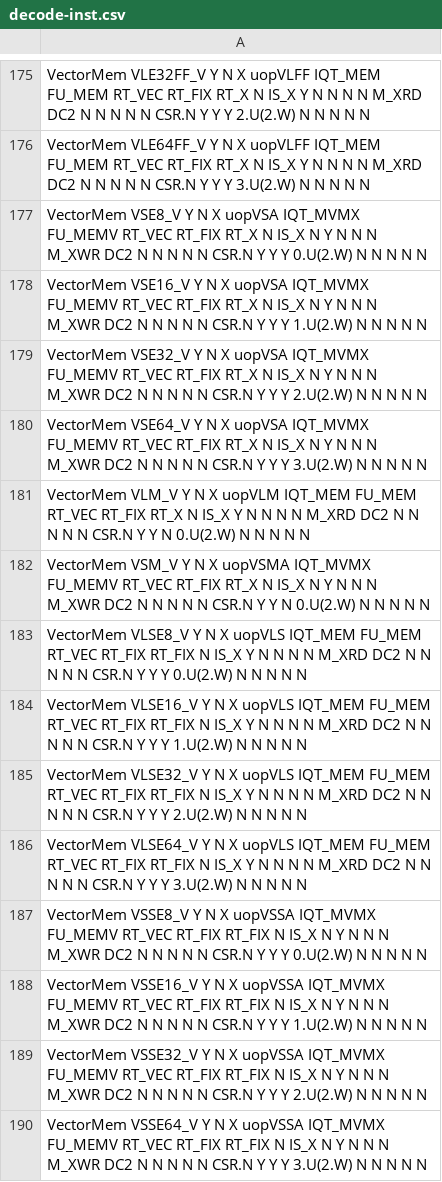
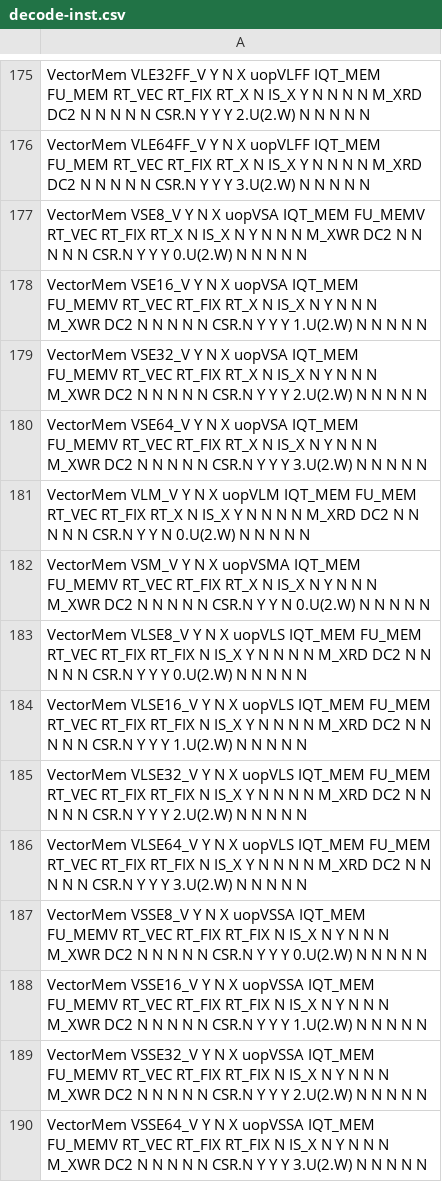
Before and after one commit to riscv-stc/riscv-boom, a CSV file: src/main/resources/csv/decode-inst.csv, drawn as a sheet; only a part is shown, gaps mark what is left out; the diff covers the shown part only; the diff names each change by its address in the sheet, - before the commit and + after, or states it on an @@ line.

```diff
--- a/src/main/resources/csv/decode-inst.csv
+++ b/src/main/resources/csv/decode-inst.csv
-A177: …X uopVSA IQT_MVMX FU_MEMV RT_VEC…
+A177: …X uopVSA IQT_MEM FU_MEMV RT_VEC…
-A178: …X uopVSA IQT_MVMX FU_MEMV RT_VEC…
+A178: …X uopVSA IQT_MEM FU_MEMV RT_VEC…
-A179: …X uopVSA IQT_MVMX FU_MEMV RT_VEC…
+A179: …X uopVSA IQT_MEM FU_MEMV RT_VEC…
-A180: …X uopVSA IQT_MVMX FU_MEMV RT_VEC…
+A180: …X uopVSA IQT_MEM FU_MEMV RT_VEC…
-A182: …X uopVSMA IQT_MVMX FU_MEMV RT_VEC…
+A182: …X uopVSMA IQT_MEM FU_MEMV RT_VEC…
-A187: …X uopVSSA IQT_MVMX FU_MEMV RT_VEC…
+A187: …X uopVSSA IQT_MEM FU_MEMV RT_VEC…
-A188: …X uopVSSA IQT_MVMX FU_MEMV RT_VEC…
+A188: …X uopVSSA IQT_MEM FU_MEMV RT_VEC…
-A189: …X uopVSSA IQT_MVMX FU_MEMV RT_VEC…
+A189: …X uopVSSA IQT_MEM FU_MEMV RT_VEC…
-A190: …X uopVSSA IQT_MVMX FU_MEMV RT_VEC…
+A190: …X uopVSSA IQT_MEM FU_MEMV RT_VEC…
```
Also changed, not shown: 20 edited cells elsewhere in this file, 9 other files.
